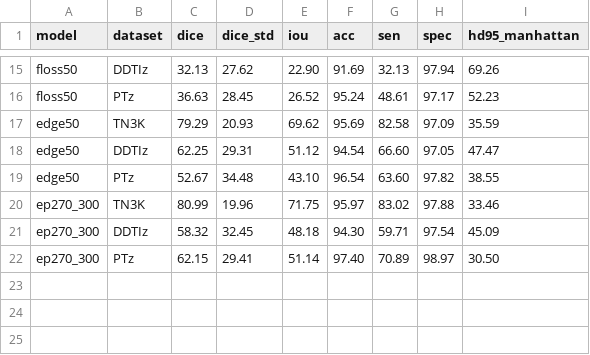
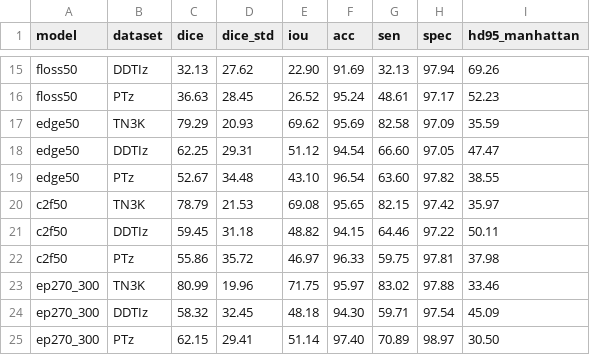
Before and after one commit to DaoCaoRenO/SAMUS_wsp, a CSV file: SAMUS-main/crossdomain_results.csv, drawn as a sheet; only a part is shown, gaps mark what is left out.

```diff
--- a/SAMUS-main/crossdomain_results.csv
+++ b/SAMUS-main/crossdomain_results.csv
@@ -19,2 +19,5 @@ edge50,DDTIz,62.25,29.31,51.12,94.54,66.60,97.05,47.47
 edge50,PTz,52.67,34.48,43.10,96.54,63.60,97.82,38.55
+c2f50,TN3K,78.79,21.53,69.08,95.65,82.15,97.42,35.97
+c2f50,DDTIz,59.45,31.18,48.82,94.15,64.46,97.22,50.11
+c2f50,PTz,55.86,35.72,46.97,96.33,59.75,97.81,37.98
 ep270_300,TN3K,80.99,19.96,71.75,95.97,83.02,97.88,33.46
```
Also changed, not shown: 4 other files.
